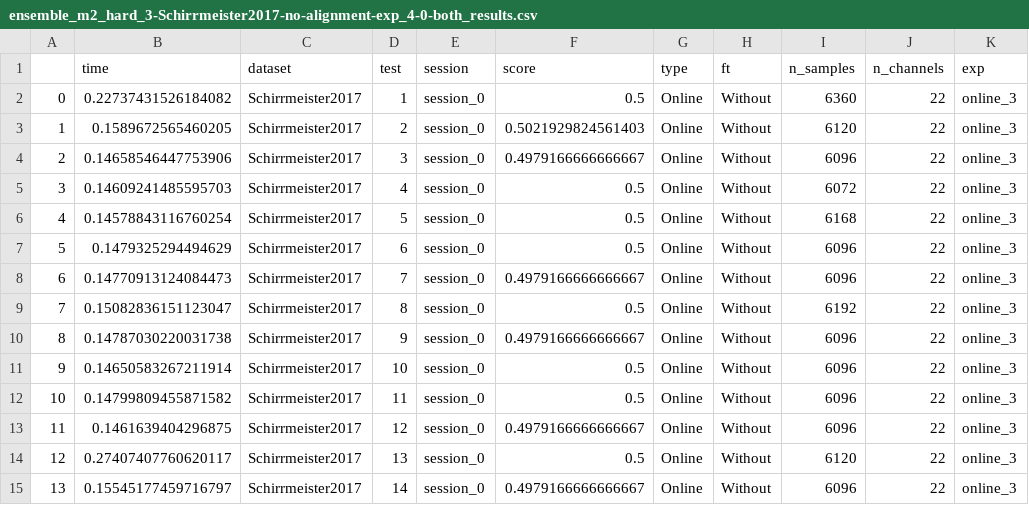
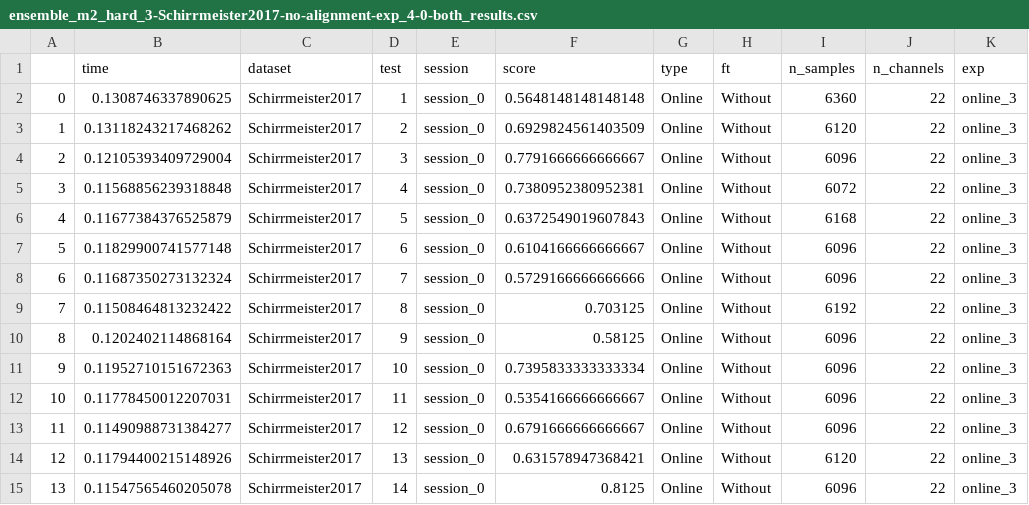
Before and after one commit to brunaafl/EEG_EA-Domain-Adap, a CSV file: output/runs/ensemble_m2_hard_3-Schirrmeister2017-no-alignment-exp_4-0-both/ensemble_m2_hard_3-Schirrmeister2017-no-alignment-exp_4-0-both_results.csv, drawn as a sheet.

Commit message:
Ensemble Schirrmeister

```diff
--- a/output/runs/ensemble_m2_hard_3-Schirrmeister2017-no-alignment-exp_4-0-both/ensemble_m2_hard_3-Schirrmeister2017-no-alignment-exp_4-0-both_results.csv
+++ b/output/runs/ensemble_m2_hard_3-Schirrmeister2017-no-alignment-exp_4-0-both/ensemble_m2_hard_3-Schirrmeister2017-no-alignment-exp_4-0-both_results.csv
@@ -1,15 +1,15 @@
 ,time,dataset,test,session,score,type,ft,n_samples,n_channels,exp
-0,0.22737431526184082,Schirrmeister2017,1,session_0,0.5,Online,Without,6360,22,online_3
-1,0.1589672565460205,Schirrmeister2017,2,session_0,0.5021929824561403,Online,Without,6120,22,online_3
-2,0.14658546447753906,Schirrmeister2017,3,session_0,0.4979166666666667,Online,Without,6096,22,online_3
-3,0.14609241485595703,Schirrmeister2017,4,session_0,0.5,Online,Without,6072,22,online_3
-4,0.14578843116760254,Schirrmeister2017,5,session_0,0.5,Online,Without,6168,22,online_3
-5,0.1479325294494629,Schirrmeister2017,6,session_0,0.5,Online,Without,6096,22,online_3
-6,0.14770913124084473,Schirrmeister2017,7,session_0,0.4979166666666667,Online,Without,6096,22,online_3
-7,0.15082836151123047,Schirrmeister2017,8,session_0,0.5,Online,Without,6192,22,online_3
-8,0.14787030220031738,Schirrmeister2017,9,session_0,0.4979166666666667,Online,Without,6096,22,online_3
-9,0.14650583267211914,Schirrmeister2017,10,session_0,0.5,Online,Without,6096,22,online_3
-10,0.14799809455871582,Schirrmeister2017,11,session_0,0.5,Online,Without,6096,22,online_3
-11,0.1461639404296875,Schirrmeister2017,12,session_0,0.4979166666666667,Online,Without,6096,22,online_3
-12,0.27407407760620117,Schirrmeister2017,13,session_0,0.5,Online,Without,6120,22,online_3
-13,0.15545177459716797,Schirrmeister2017,14,session_0,0.4979166666666667,Online,Without,6096,22,online_3
+0,0.1308746337890625,Schirrmeister2017,1,session_0,0.5648148148148148,Online,Without,6360,22,online_3
+1,0.13118243217468262,Schirrmeister2017,2,session_0,0.6929824561403509,Online,Without,6120,22,online_3
+2,0.12105393409729004,Schirrmeister2017,3,session_0,0.7791666666666667,Online,Without,6096,22,online_3
+3,0.11568856239318848,Schirrmeister2017,4,session_0,0.7380952380952381,Online,Without,6072,22,online_3
+4,0.11677384376525879,Schirrmeister2017,5,session_0,0.6372549019607843,Online,Without,6168,22,online_3
+5,0.11829900741577148,Schirrmeister2017,6,session_0,0.6104166666666667,Online,Without,6096,22,online_3
+6,0.11687350273132324,Schirrmeister2017,7,session_0,0.5729166666666666,Online,Without,6096,22,online_3
+7,0.11508464813232422,Schirrmeister2017,8,session_0,0.703125,Online,Without,6192,22,online_3
+8,0.1202402114868164,Schirrmeister2017,9,session_0,0.58125,Online,Without,6096,22,online_3
+9,0.11952710151672363,Schirrmeister2017,10,session_0,0.7395833333333334,Online,Without,6096,22,online_3
+10,0.11778450012207031,Schirrmeister2017,11,session_0,0.5354166666666667,Online,Without,6096,22,online_3
+11,0.11490988731384277,Schirrmeister2017,12,session_0,0.6791666666666667,Online,Without,6096,22,online_3
+12,0.11794400215148926,Schirrmeister2017,13,session_0,0.631578947368421,Online,Without,6120,22,online_3
+13,0.11547565460205078,Schirrmeister2017,14,session_0,0.8125,Online,Without,6096,22,online_3
```
Also changed, not shown: output/runs/ensemble_m1_hard_3-Schirrmeister2017-alignment-exp_4-0-both/ensemble_m1_hard_3-Schirrmeister2017-alignment-exp_4-0-both_results.csv, output/runs/ensemble_m1_hard_3-Schirrmeister2017-no-alignment-exp_4-0-both/ensemble_m1_hard_3-Schirrmeister2017-no-alignment-exp_4-0-both_results.csv, 1 other file.
